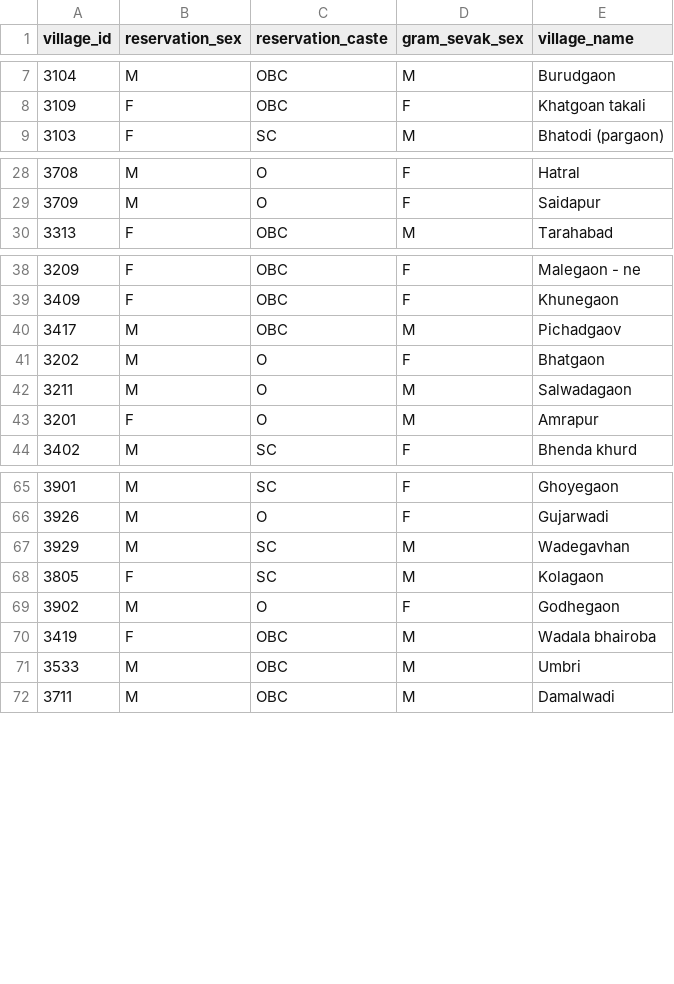
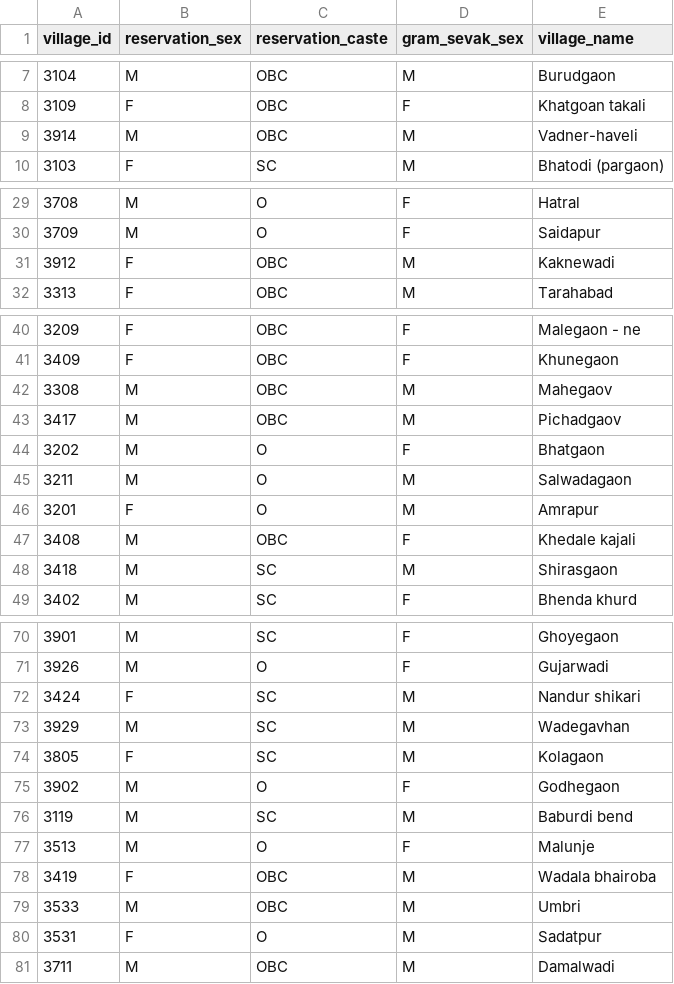
Before and after one commit to polofr/scrap-python-indian-gov, a CSV file: csv_files/results/result_ahmednagar.csv, drawn as a sheet; only a part is shown, gaps mark what is left out; the diff covers the shown part only.

Commit message:
More results after correcting the data

```diff
--- a/csv_files/results/result_ahmednagar.csv
+++ b/csv_files/results/result_ahmednagar.csv
@@ -8,2 +8,3 @@ village_id,reservation_sex,reservation_caste,gram_sevak_sex,village_name
 3109,F,OBC,F,Khatgoan takali
+3914,M,OBC,M,Vadner-haveli
 3103,F,SC,M,Bhatodi (pargaon)
@@ -29,2 +30,3 @@ village_id,reservation_sex,reservation_caste,gram_sevak_sex,village_name
 3709,M,O,F,Saidapur
+3912,F,OBC,M,Kaknewadi
 3313,F,OBC,M,Tarahabad
@@ -39,2 +41,3 @@ village_id,reservation_sex,reservation_caste,gram_sevak_sex,village_name
 3409,F,OBC,F,Khunegaon
+3308,M,OBC,M,Mahegaov
 3417,M,OBC,M,Pichadgaov
@@ -43,2 +46,4 @@ village_id,reservation_sex,reservation_caste,gram_sevak_sex,village_name
 3201,F,O,M,Amrapur
+3408,M,OBC,F,Khedale kajali
+3418,M,SC,M,Shirasgaon
 3402,M,SC,F,Bhenda khurd
@@ -66,2 +71,3 @@ village_id,reservation_sex,reservation_caste,gram_sevak_sex,village_name
 3926,M,O,F,Gujarwadi
+3424,F,SC,M,Nandur shikari
 3929,M,SC,M,Wadegavhan
@@ -69,4 +75,7 @@ village_id,reservation_sex,reservation_caste,gram_sevak_sex,village_name
 3902,M,O,F,Godhegaon
+3119,M,SC,M,Baburdi bend
+3513,M,O,F,Malunje
 3419,F,OBC,M,Wadala bhairoba
 3533,M,OBC,M,Umbri
+3531,F,O,M,Sadatpur
 3711,M,OBC,M,Damalwadi
```
Also changed, not shown: 2 added rows elsewhere in this file.
